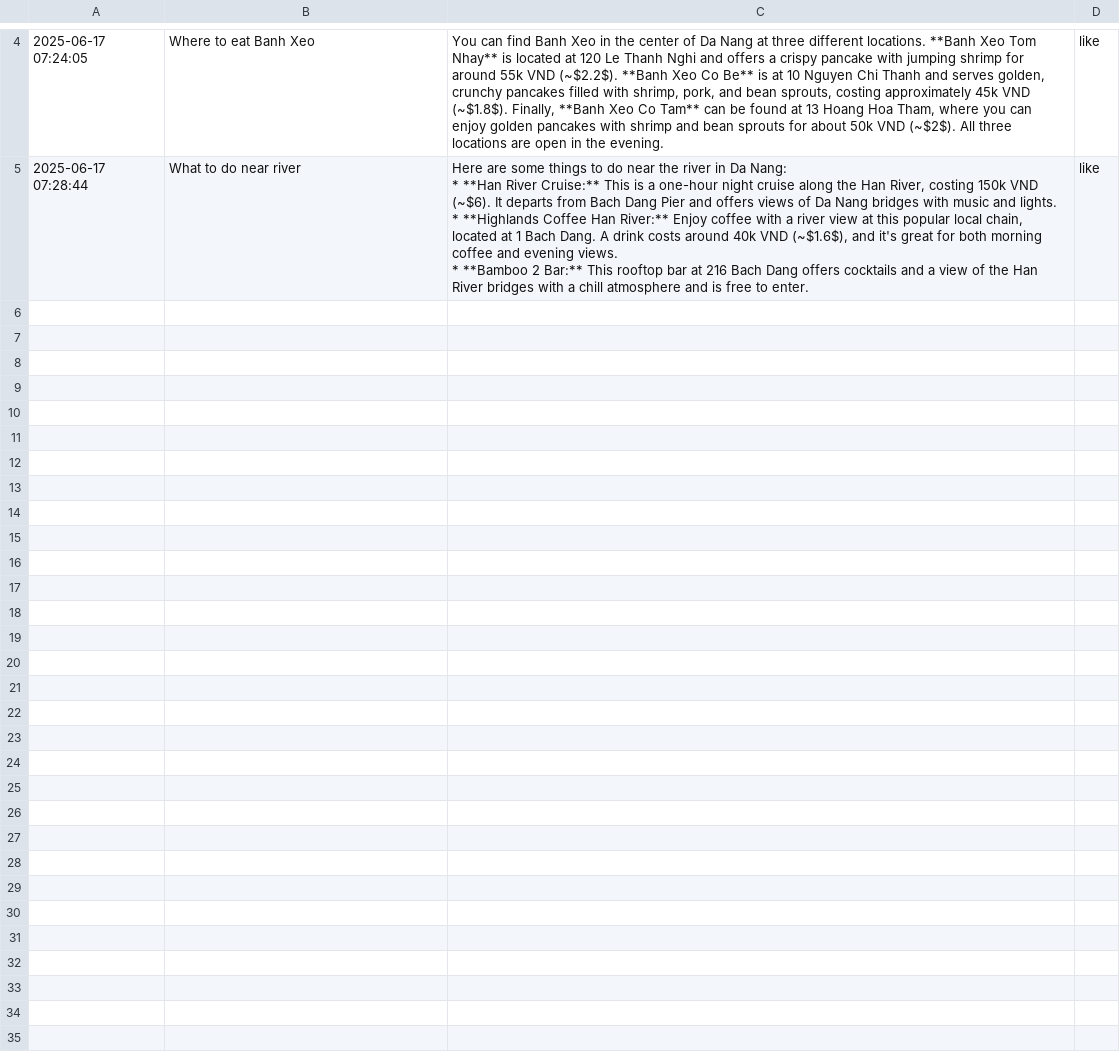
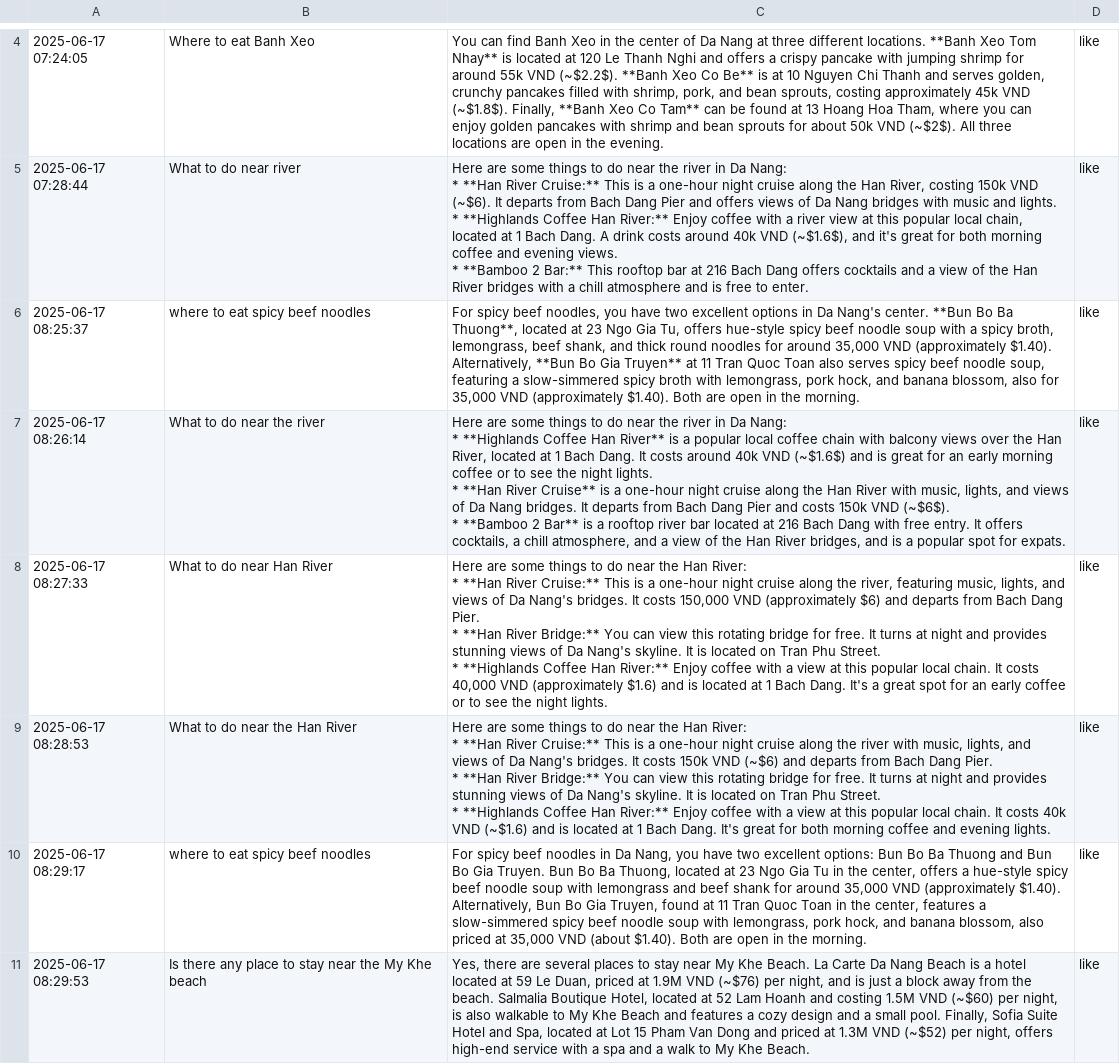
Before and after one commit to koshiroquoc/DaNangtourguide, a CSV file: grafana_data/chat_log.csv, drawn as a sheet; only a part is shown, gaps mark what is left out; ↵ is a line break in a cell; the diff names each change by its address in the sheet, - before the commit and + after, or states it on an @@ line.

```diff
--- a/grafana_data/chat_log.csv
+++ b/grafana_data/chat_log.csv
+row 6: 2025-06-17 08:25:37 | where to eat spicy beef noodles | For spicy beef noodles, you have two excellent options in Da Nang's center. **Bun Bo Ba Thuong**, located at 23 Ngo Gia Tu, offers hue-style spicy beef noodle soup with a spicy broth, lemongrass, beef shank, and thick round noodles for around 35,000 VND (approximately $1.40). Alternatively, **Bun Bo Gia Truyen** at 11 Tran Quoc Toan also serves spicy beef noodle soup, featuring a slow-simmered spicy broth with lemongrass, pork hock, and banana blossom, also for 35,000 VND (approximately $1.40). Both are open in the morning. | like
+row 7: 2025-06-17 08:26:14 | What to do near the river | Here are some things to do near the river in Da Nang: ↵ * **Highlands Coffee Han River** is a popular local coffee chain with balcony views over the Han River, located at 1 Bach Dang. It costs around 40k VND (~$1.6$) and is great for an early morning coffee or to see the night lights. ↵ * **Han River Cruise** is a one-hour night cruise along the Han River with music, lights, and views of Da Nang bridges. It departs from Bach Dang Pier and costs 150k VND (~$6$). ↵ * **Bamboo 2 Bar** is a rooftop river bar located at 216 Bach Dang with free entry. It offers cocktails, a chill atmosphere, and a view of the Han River bridges, and is a popular spot for expats. | like
+row 8: 2025-06-17 08:27:33 | What to do near Han River | Here are some things to do near the Han River: ↵ * **Han River Cruise:** This is a one-hour night cruise along the river, featuring music, lights, and views of Da Nang's bridges. It costs 150,000 VND (approximately $6) and departs from Bach Dang Pier. ↵ * **Han River Bridge:** You can view this rotating bridge for free. It turns at night and provides stunning views of Da Nang's skyline. It is located on Tran Phu Street. ↵ * **Highlands Coffee Han River:** Enjoy coffee with a view at this popular local chain. It costs 40,000 VND (approximately $1.6) and is located at 1 Bach Dang. It's a great spot for an early coffee or to see the night lights. | like
+row 9: 2025-06-17 08:28:53 | What to do near the Han River | Here are some things to do near the Han River: ↵ * **Han River Cruise:** This is a one-hour night cruise along the river with music, lights, and views of Da Nang's bridges. It costs 150k VND (~$6) and departs from Bach Dang Pier. ↵ * **Han River Bridge:** You can view this rotating bridge for free. It turns at night and provides stunning views of Da Nang's skyline. It is located on Tran Phu Street. ↵ * **Highlands Coffee Han River:** Enjoy coffee with a view at this popular local chain. It costs 40k VND (~$1.6) and is located at 1 Bach Dang. It's great for both morning coffee and evening lights. | like
+row 10: 2025-06-17 08:29:17 | where to eat spicy beef noodles | For spicy beef noodles in Da Nang, you have two excellent options: Bun Bo Ba Thuong and Bun Bo Gia Truyen. Bun Bo Ba Thuong, located at 23 Ngo Gia Tu in the center, offers a hue-style spicy beef noodle soup with lemongrass and beef shank for around 35,000 VND (approximately $1.40). Alternatively, Bun Bo Gia Truyen, found at 11 Tran Quoc Toan in the center, features a slow-simmered spicy beef noodle soup with lemongrass, pork hock, and banana blossom, also priced at 35,000 VND (about $1.40). Both are open in the morning. | like
+row 11: 2025-06-17 08:29:53 | Is there any place to stay near the My Khe beach | Yes, there are several places to stay near My Khe Beach. La Carte Da Nang Beach is a hotel located at 59 Le Duan, priced at 1.9M VND (~$76) per night, and is just a block away from the beach. Salmalia Boutique Hotel, located at 52 Lam Hoanh and costing 1.5M VND (~$60) per night, is also walkable to My Khe Beach and features a cozy design and a small pool. Finally, Sofia Suite Hotel and Spa, located at Lot 15 Pham Van Dong and priced at 1.3M VND (~$52) per night, offers high-end service with a spa and a walk to My Khe Beach. | like
```
